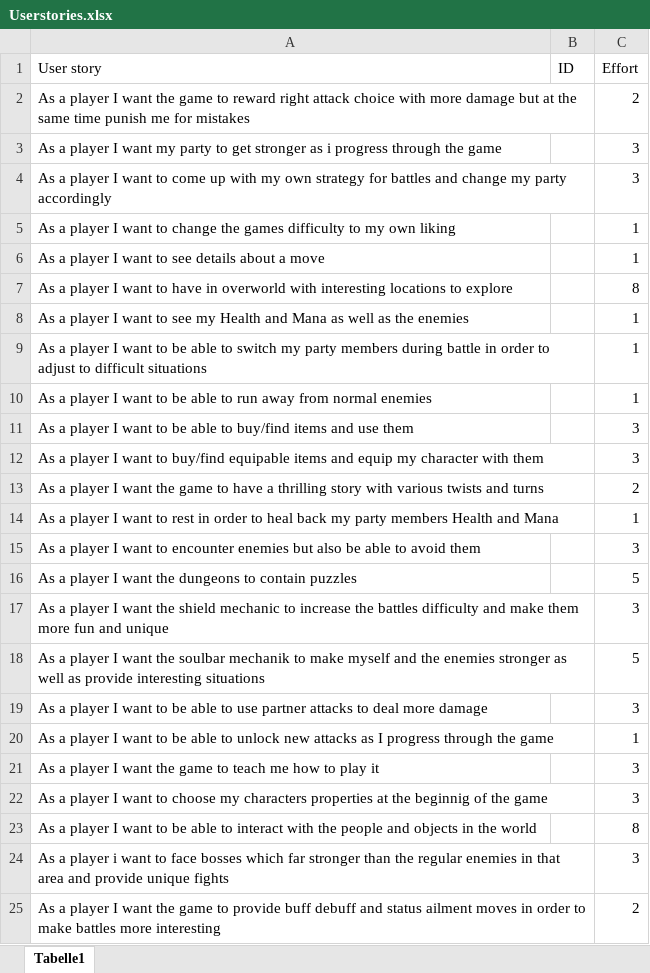
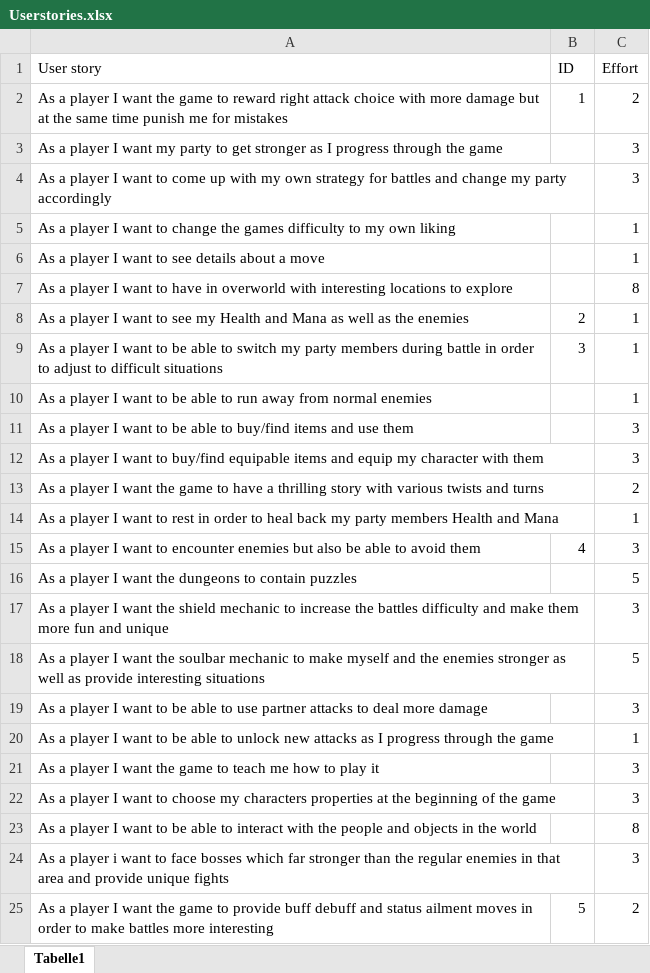
Before and after one commit to KericAlpha/KingdomOfSouls, an Excel workbook: 02_Requirements/Userstories.xlsx, sheet Tabelle1, drawn as a sheet; values as stored, in another font and other column widths than the file's, no borders; the diff names each change by its address in the sheet, - before the commit and + after, or states it on an @@ line.

```diff
--- a/02_Requirements/Userstories.xlsx (sheet Tabelle1)
+++ b/02_Requirements/Userstories.xlsx (sheet Tabelle1)
-B2 (ID): (empty)
+B2 (ID): 1
-A3 (User story): …stronger as i progress through…
+A3 (User story): …stronger as I progress through…
-B8 (ID): (empty)
+B8 (ID): 2
-B9 (ID): (empty)
+B9 (ID): 3
-B15 (ID): (empty)
+B15 (ID): 4
-A18 (User story): …the soulbar mechanik to make…
+A18 (User story): …the soulbar mechanic to make…
-A22 (User story): …at the beginnig of the…
+A22 (User story): …at the beginning of the…
-B25 (ID): (empty)
+B25 (ID): 5
```
Also changed, not shown: 26 other files.
